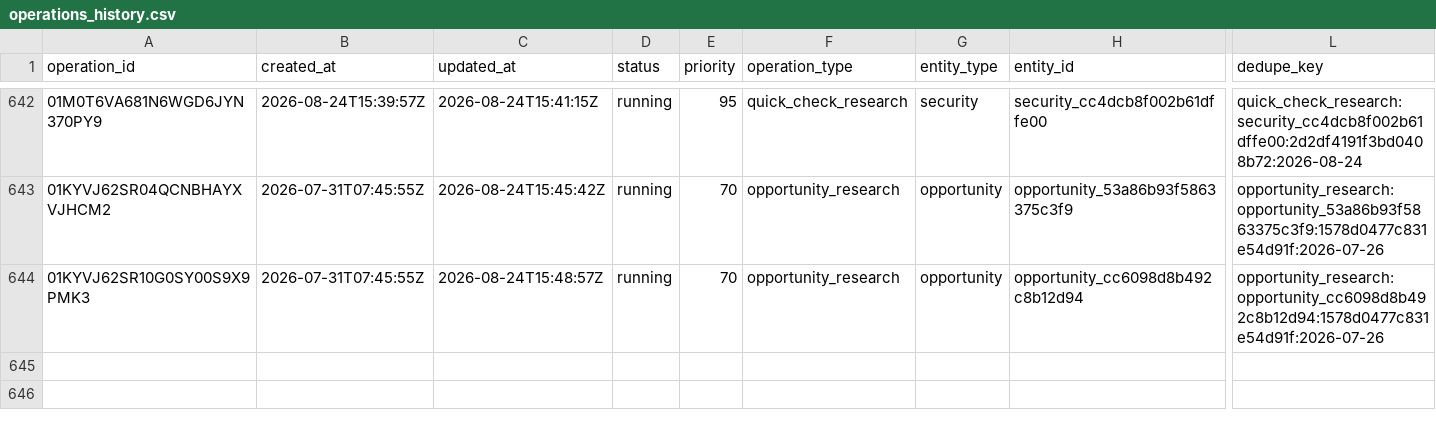
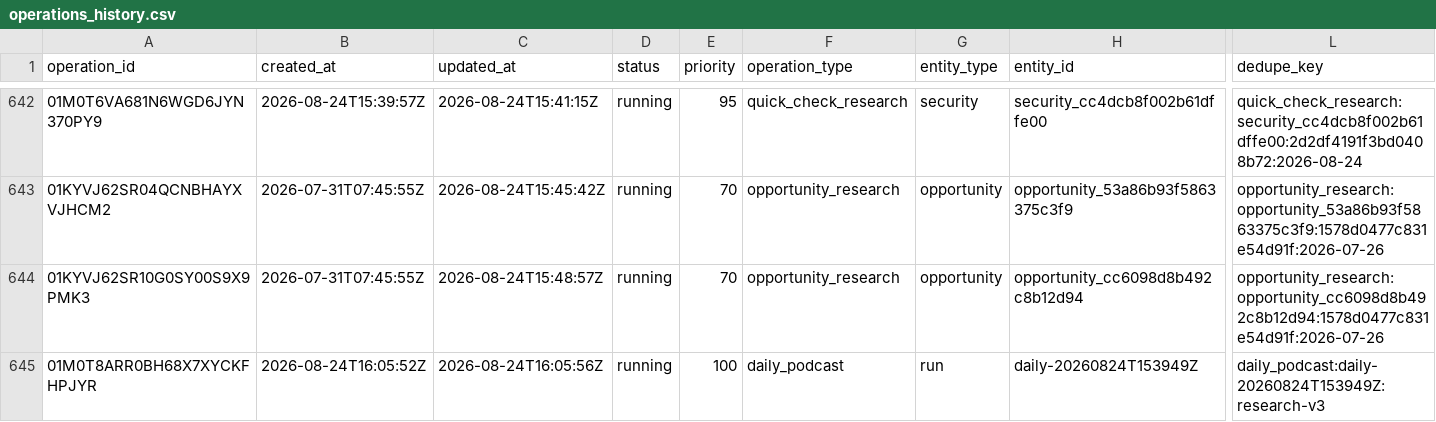
Before and after one commit to Kabutojira/PaperTrader, a CSV file: data/operations/operations_history.csv, drawn as a sheet; only a part is shown, gaps mark what is left out; rows hold the shown columns only; the diff names each change by its address in the sheet, - before the commit and + after, or states it on an @@ line.

```diff
--- a/data/operations/operations_history.csv
+++ b/data/operations/operations_history.csv
+row 645: 01M0T8ARR0BH68X7XYCKFHPJYR | 2026-08-24T16:05:52Z | 2026-08-24T16:05:56Z | running | 100 | daily_podcast | run | daily-20260824T153949Z | daily_podcast:daily-20260824T153949Z:research-v3
```
Also changed, not shown: data/tables/issues.csv, 13 other files.
